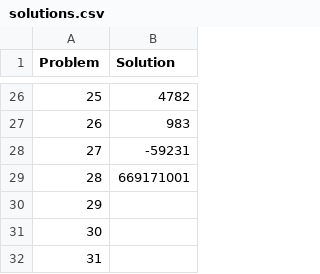
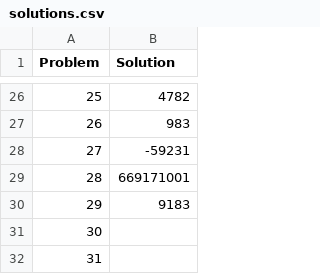
Before and after one commit to Miguecetin/Project-Euler-Solutions, a CSV file: solutions.csv, drawn as a sheet; only a part is shown, gaps mark what is left out.

Commit message:
Problem 29

```diff
--- a/solutions.csv
+++ b/solutions.csv
@@ -29,3 +29,3 @@ Problem,Solution
 28,669171001
-29,
+29,9183
 30,
```
Also changed, not shown: 1 other file.
